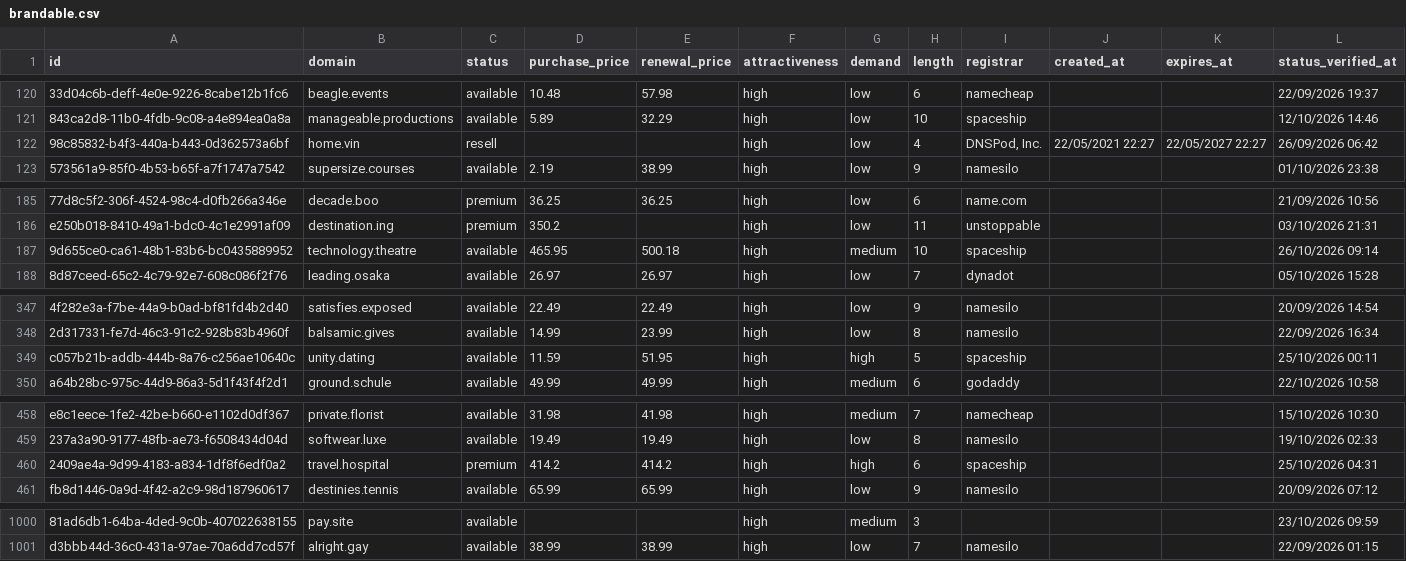
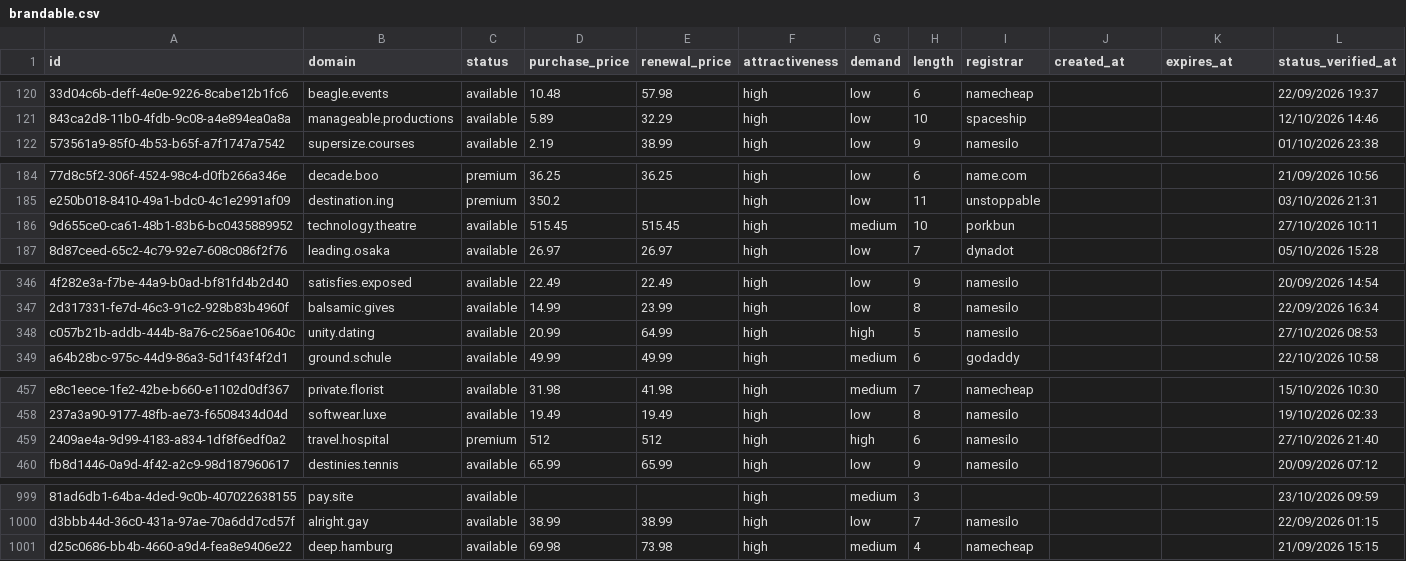
Before and after one commit to UniqueDomains/brandable-oneword-domains, a CSV file: brandable.csv, drawn as a sheet; only a part is shown, gaps mark what is left out; removed rows and columns are numbered as before the commit, all else as after; the diff covers the shown part only; the diff names each change by its address in the sheet, - before the commit and + after, or states it on an @@ line.

Commit message:
Domains update

```diff
--- a/brandable.csv
+++ b/brandable.csv
-row 122: 98c85832-b4f3-440a-b443-0d362573a6bf | home.vin | resell |  |  | high | low | 4 | DNSPod, Inc. | 22/05/2021 22:27 | 22/05/2027 22:27 | 26/09/2026 06:42
-D186 (purchase_price): 465.95
+D186 (purchase_price): 515.45
-E186 (renewal_price): 500.18
+E186 (renewal_price): 515.45
-I186 (registrar): spaceship
+I186 (registrar): porkbun
-L186 (status_verified_at): 26/10/2026 09:14
+L186 (status_verified_at): 27/10/2026 10:11
-D348 (purchase_price): 11.59
+D348 (purchase_price): 20.99
-E348 (renewal_price): 51.95
+E348 (renewal_price): 64.99
-I348 (registrar): spaceship
+I348 (registrar): namesilo
-L348 (status_verified_at): 25/10/2026 00:11
+L348 (status_verified_at): 27/10/2026 08:53
-D459 (purchase_price): 414.2
+D459 (purchase_price): 512
-E459 (renewal_price): 414.2
+E459 (renewal_price): 512
-I459 (registrar): spaceship
+I459 (registrar): namesilo
-L459 (status_verified_at): 25/10/2026 04:31
+L459 (status_verified_at): 27/10/2026 21:40
+row 1001: d25c0686-bb4b-4660-a9d4-fea8e9406e22 | deep.hamburg | available | 69.98 | 73.98 | high | medium | 4 | namecheap |  |  | 21/09/2026 15:15
```
Also changed, not shown: 21 edited cells elsewhere in this file, 4 other files.
